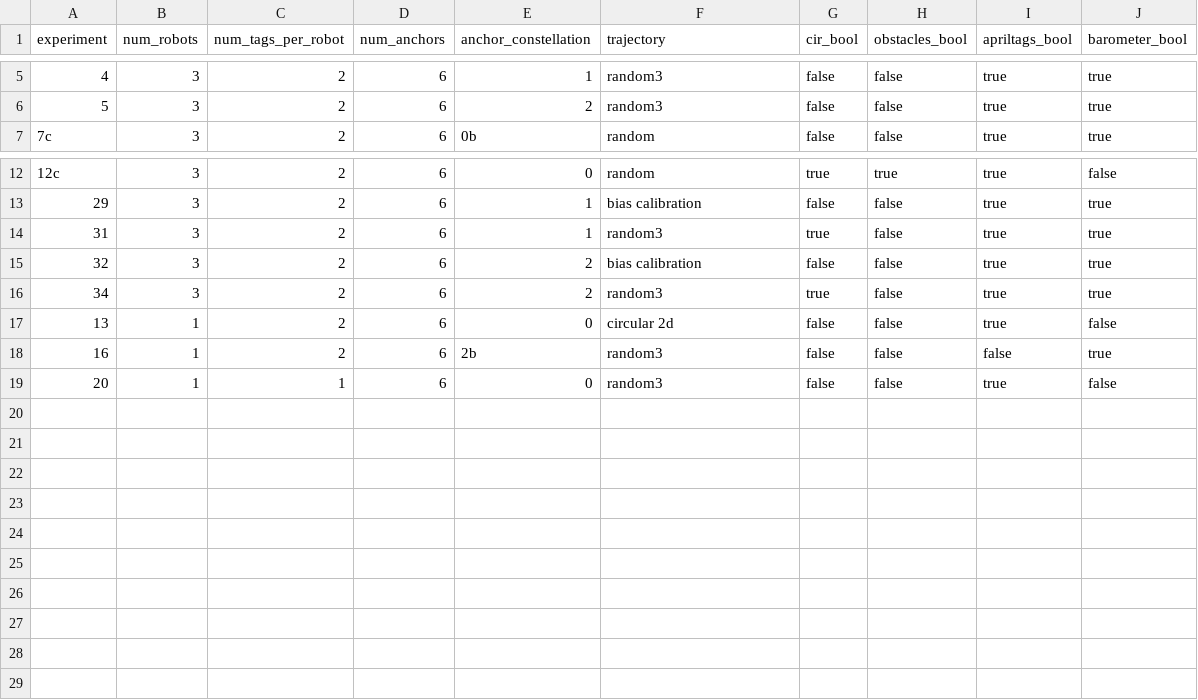
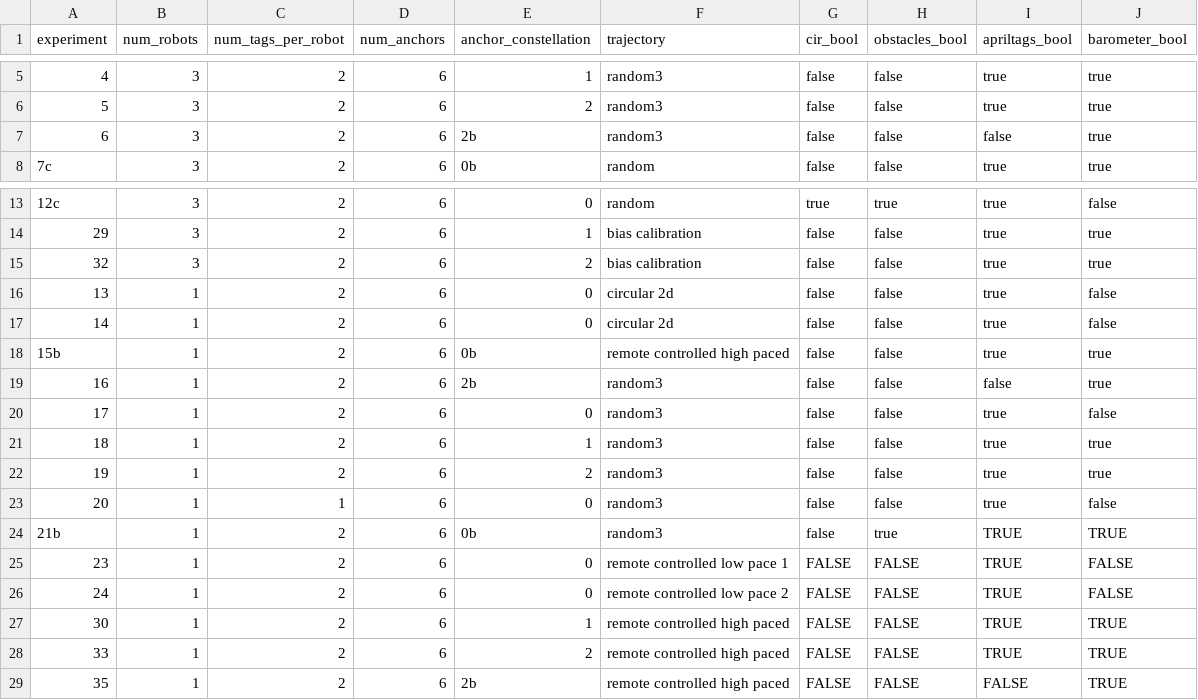
Before and after one commit to decargroup/miluv, a CSV file: config/experiments.csv, drawn as a sheet; only a part is shown, gaps mark what is left out.

```diff
--- a/config/experiments.csv
+++ b/config/experiments.csv
@@ -6,2 +6,3 @@ experiment,num_robots,num_tags_per_robot,num_anchors,anchor_constellation,trajec
 5,3,2,6,2,random3,false,false,true,true
+6,3,2,6,2b,random3,false,false,false,true
 7c,3,2,6,0b,random,false,false,true,true
@@ -13,7 +14,16 @@ experiment,num_robots,num_tags_per_robot,num_anchors,anchor_constellation,trajec
 29,3,2,6,1,bias calibration,false,false,true,true
-31,3,2,6,1,random3,true,false,true,true
 32,3,2,6,2,bias calibration,false,false,true,true
-34,3,2,6,2,random3,true,false,true,true
 13,1,2,6,0,circular 2d,false,false,true,false
+14,1,2,6,0,circular 2d,false,false,true,false
+15b,1,2,6,0b,remote controlled high paced,false,false,true,true
 16,1,2,6,2b,random3,false,false,false,true
+17,1,2,6,0,random3,false,false,true,false
+18,1,2,6,1,random3,false,false,true,true
+19,1,2,6,2,random3,false,false,true,true
 20,1,1,6,0,random3,false,false,true,false
+21b,1,2,6,0b,random3,false,true,TRUE,TRUE
+23,1,2,6,0,remote controlled low pace 1,FALSE,FALSE,TRUE,FALSE
+24,1,2,6,0,remote controlled low pace 2,FALSE,FALSE,TRUE,FALSE
+30,1,2,6,1,remote controlled high paced,FALSE,FALSE,TRUE,TRUE
+33,1,2,6,2,remote controlled high paced,FALSE,FALSE,TRUE,TRUE
+35,1,2,6,2b,remote controlled high paced,FALSE,FALSE,FALSE,TRUE
```
Also changed, not shown: 7 other files.
